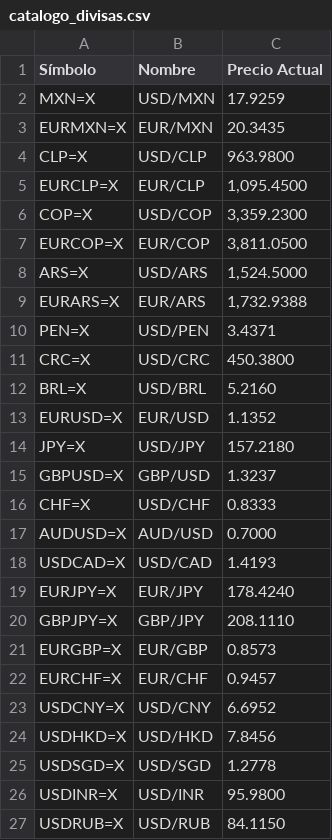
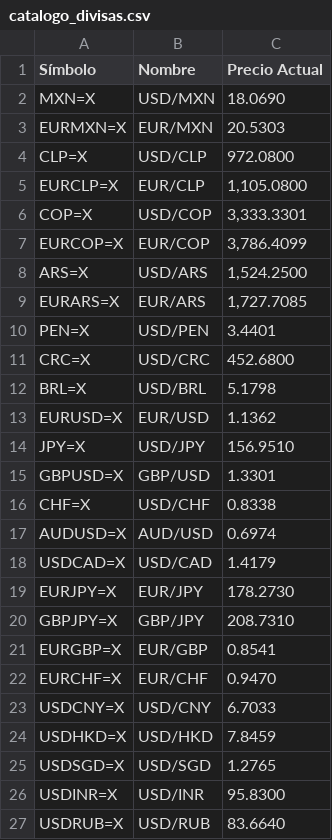
Before and after one commit to kzv50d/Divisas, a CSV file: catalogo_divisas.csv, drawn as a sheet.

```diff
--- a/catalogo_divisas.csv
+++ b/catalogo_divisas.csv
@@ -1,27 +1,27 @@
 Símbolo,Nombre,Precio Actual
-MXN=X,USD/MXN,17.9259
-EURMXN=X,EUR/MXN,20.3435
-CLP=X,USD/CLP,963.9800
-EURCLP=X,EUR/CLP,"1,095.4500"
-COP=X,USD/COP,"3,359.2300"
-EURCOP=X,EUR/COP,"3,811.0500"
-ARS=X,USD/ARS,"1,524.5000"
-EURARS=X,EUR/ARS,"1,732.9388"
-PEN=X,USD/PEN,3.4371
-CRC=X,USD/CRC,450.3800
-BRL=X,USD/BRL,5.2160
-EURUSD=X,EUR/USD,1.1352
-JPY=X,USD/JPY,157.2180
-GBPUSD=X,GBP/USD,1.3237
-CHF=X,USD/CHF,0.8333
-AUDUSD=X,AUD/USD,0.7000
-USDCAD=X,USD/CAD,1.4193
-EURJPY=X,EUR/JPY,178.4240
-GBPJPY=X,GBP/JPY,208.1110
-EURGBP=X,EUR/GBP,0.8573
-EURCHF=X,EUR/CHF,0.9457
-USDCNY=X,USD/CNY,6.6952
-USDHKD=X,USD/HKD,7.8456
-USDSGD=X,USD/SGD,1.2778
-USDINR=X,USD/INR,95.9800
-USDRUB=X,USD/RUB,84.1150
+MXN=X,USD/MXN,18.0690
+EURMXN=X,EUR/MXN,20.5303
+CLP=X,USD/CLP,972.0800
+EURCLP=X,EUR/CLP,"1,105.0800"
+COP=X,USD/COP,"3,333.3301"
+EURCOP=X,EUR/COP,"3,786.4099"
+ARS=X,USD/ARS,"1,524.2500"
+EURARS=X,EUR/ARS,"1,727.7085"
+PEN=X,USD/PEN,3.4401
+CRC=X,USD/CRC,452.6800
+BRL=X,USD/BRL,5.1798
+EURUSD=X,EUR/USD,1.1362
+JPY=X,USD/JPY,156.9510
+GBPUSD=X,GBP/USD,1.3301
+CHF=X,USD/CHF,0.8338
+AUDUSD=X,AUD/USD,0.6974
+USDCAD=X,USD/CAD,1.4179
+EURJPY=X,EUR/JPY,178.2730
+GBPJPY=X,GBP/JPY,208.7310
+EURGBP=X,EUR/GBP,0.8541
+EURCHF=X,EUR/CHF,0.9470
+USDCNY=X,USD/CNY,6.7033
+USDHKD=X,USD/HKD,7.8459
+USDSGD=X,USD/SGD,1.2765
+USDINR=X,USD/INR,95.8300
+USDRUB=X,USD/RUB,83.6640
```
